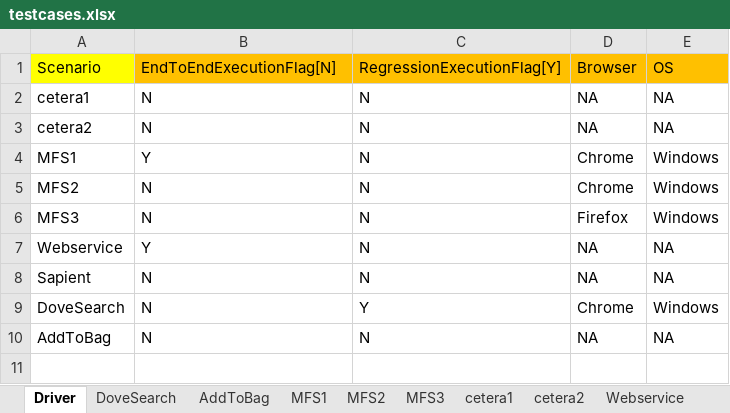
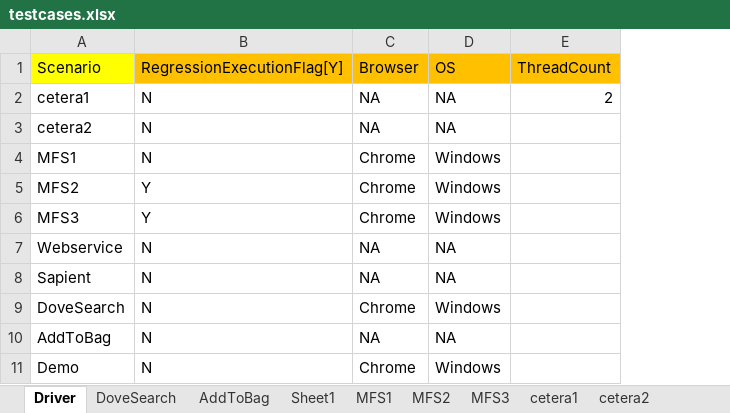
Before and after one commit to surpraka/RoboTester, an Excel workbook: testcases.xlsx, sheet Driver, drawn as a sheet; values as stored, in another font and other column widths than the file's, no borders; removed rows and columns are numbered as before the commit, all else as after; the diff names each change by its address in the sheet, - before the commit and + after, or states it on an @@ line.

```diff
--- a/testcases.xlsx (sheet Driver)
+++ b/testcases.xlsx (sheet Driver)
+sheet tab: Sheet1
-column C (RegressionExecutionFlag[Y]), rows 2-10: N | N | N | N | N | N | N | Y | N
+column E (ThreadCount), row 2: 2
-B1: EndToEndExecutionFlag[N]
+B1: RegressionExecutionFlag[Y]
-B4 (RegressionExecutionFlag[Y]): Y
+B4 (RegressionExecutionFlag[Y]): N
-B5:B6 (RegressionExecutionFlag[Y]): N
+B5:B6 (RegressionExecutionFlag[Y]): Y
-C6 (Browser): Firefox
+C6 (Browser): Chrome
-B7 (RegressionExecutionFlag[Y]): Y
+B7 (RegressionExecutionFlag[Y]): N
+row 11: Demo | N | Chrome | Windows
```
Also changed, not shown: sheet DoveSearch, 38 other files.
